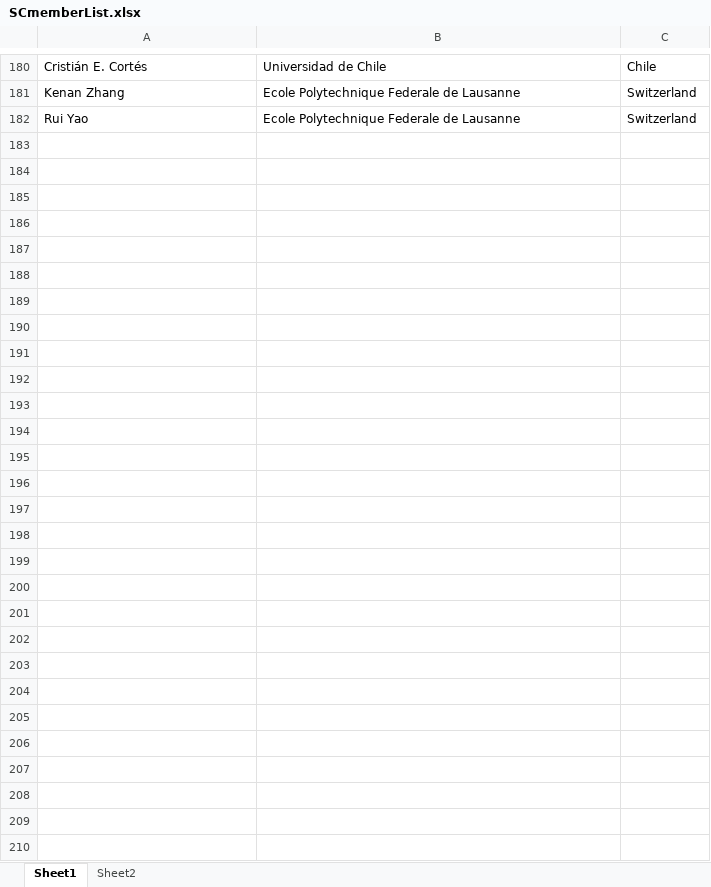
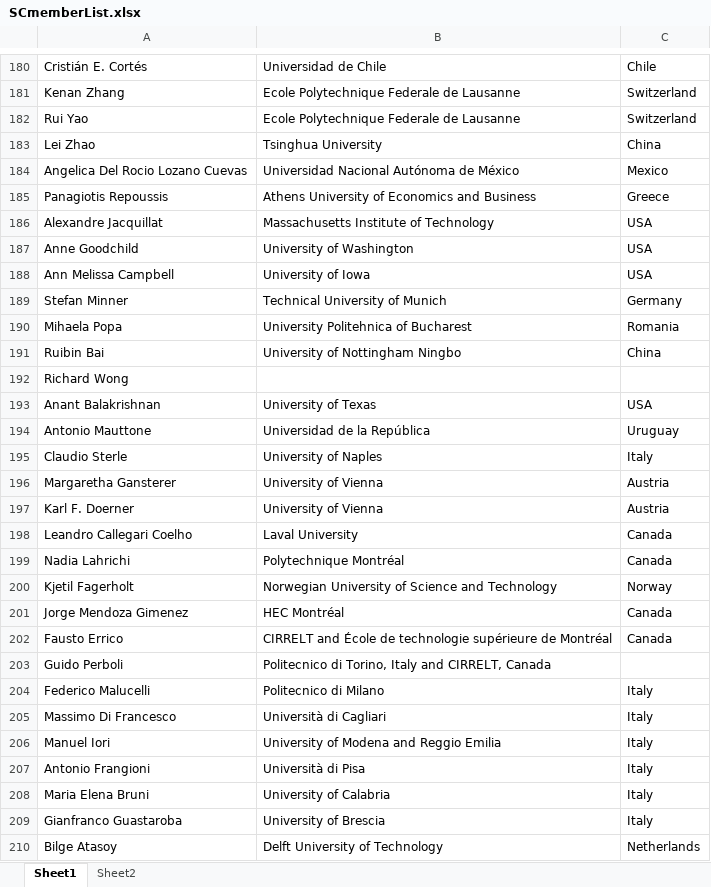
Before and after one commit to yuki-oyama/tristan2025-website, an Excel workbook: content/people/SCmemberList.xlsx, sheet Sheet1, drawn as a sheet; only a part is shown, gaps mark what is left out; values as stored, in another font and other column widths than the file's, no borders; the diff names each change by its address in the sheet, - before the commit and + after, or states it on an @@ line.

Commit message:
update SCmember

```diff
--- a/content/people/SCmemberList.xlsx (sheet Sheet1)
+++ b/content/people/SCmemberList.xlsx (sheet Sheet1)
+row 183: Lei Zhao | Tsinghua University | China
+row 184: Angelica Del Rocio Lozano Cuevas | Universidad Nacional Autónoma de México | Mexico
+row 185: Panagiotis Repoussis | Athens University of Economics and Business | Greece
+row 186: Alexandre Jacquillat | Massachusetts Institute of Technology | USA
+row 187: Anne Goodchild | University of Washington | USA
+row 188: Ann Melissa Campbell | University of Iowa | USA
+row 189: Stefan Minner | Technical University of Munich | Germany
+row 190: Mihaela Popa | University Politehnica of Bucharest | Romania
+row 191: Ruibin Bai | University of Nottingham Ningbo | China
+row 192: Richard Wong
+row 193: Anant Balakrishnan | University of Texas | USA
+row 194: Antonio Mauttone | Universidad de la República | Uruguay
+row 195: Claudio Sterle | University of Naples | Italy
+row 196: Margaretha Gansterer | University of Vienna | Austria
+row 197: Karl F. Doerner | University of Vienna | Austria
+row 198: Leandro Callegari Coelho | Laval University | Canada
+row 199: Nadia Lahrichi | Polytechnique Montréal | Canada
+row 200: Kjetil Fagerholt | Norwegian University of Science and Technology | Norway
+row 201: Jorge Mendoza Gimenez | HEC Montréal | Canada
+row 202: Fausto Errico | CIRRELT and École de technologie supérieure de Montréal | Canada
+row 203: Guido Perboli | Politecnico di Torino, Italy and CIRRELT, Canada
+row 204: Federico Malucelli | Politecnico di Milano | Italy
+row 205: Massimo Di Francesco | Università di Cagliari | Italy
+row 206: Manuel Iori | University of Modena and Reggio Emilia | Italy
+row 207: Antonio Frangioni | Università di Pisa | Italy
+row 208: Maria Elena Bruni | University of Calabria | Italy
+row 209: Gianfranco Guastaroba | University of Brescia | Italy
+row 210: Bilge Atasoy | Delft University of Technology | Netherlands
```
Also changed, not shown: 2 other files.
